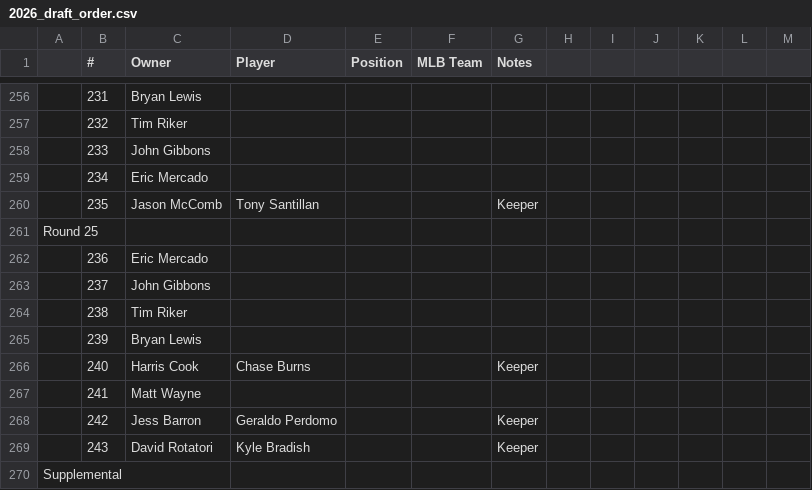
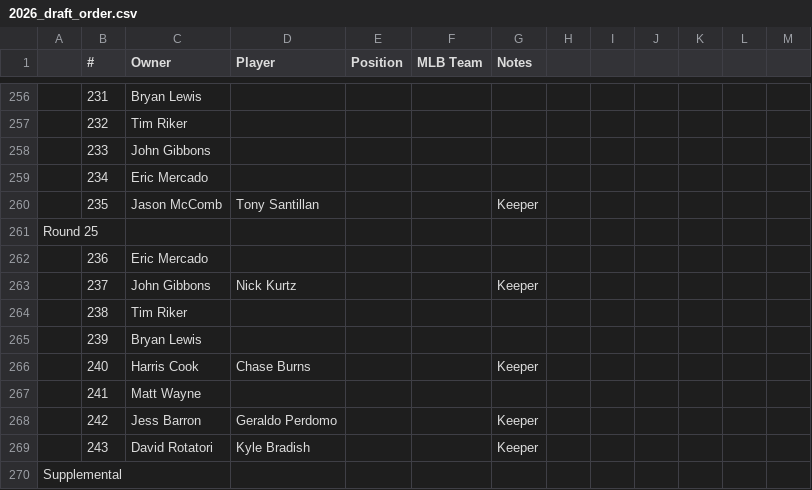
Before and after one commit to johngibbons/fantasy-baseball-helper, a CSV file: 2026_draft_order.csv, drawn as a sheet; only a part is shown, gaps mark what is left out; the diff covers the shown part only.

```diff
--- a/2026_draft_order.csv
+++ b/2026_draft_order.csv
@@ -262,3 +262,3 @@ Round 25,,,,,,,,,,,,
 ,236,Eric Mercado,,,,,,,,,,
-,237,John Gibbons,,,,,,,,,,
+,237,John Gibbons,Nick Kurtz,,,Keeper,,,,,,
 ,238,Tim Riker,,,,,,,,,,
```
Also changed, not shown: 16 edited cells elsewhere in this file, 2026_draft.csv, 2 other files.
